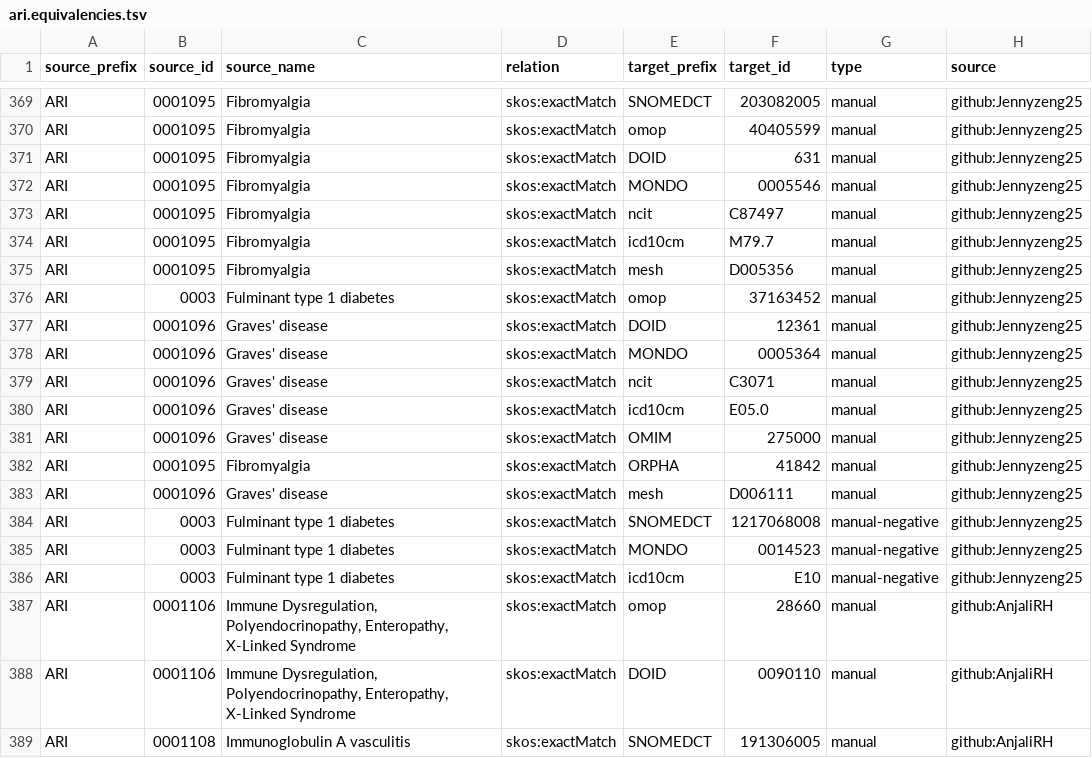
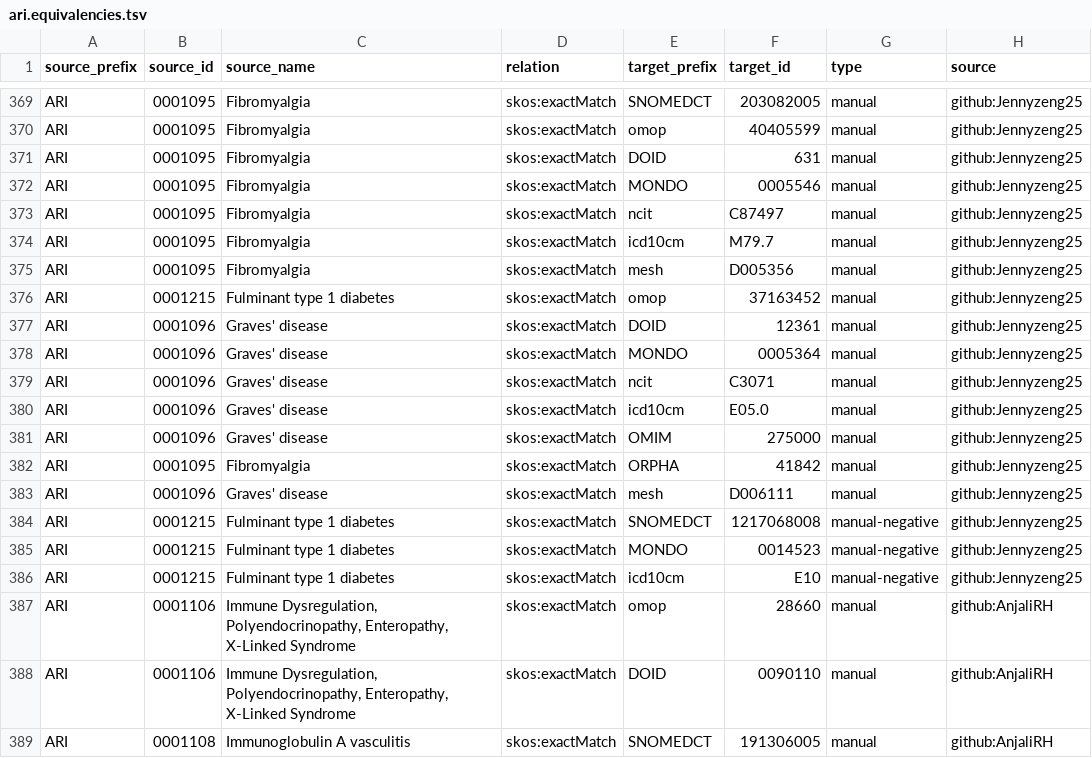
Before and after one commit to JoshuaCorona-Sa/ARI, a TSV file: mappings/ari.equivalencies.tsv, drawn as a sheet; only a part is shown, gaps mark what is left out.

```diff
--- a/mappings/ari.equivalencies.tsv
+++ b/mappings/ari.equivalencies.tsv
@@ -375,3 +375,3 @@ ARI	0001095	Fibromyalgia	skos:exactMatch	icd10cm	M79.7	manual	github:Jennyzeng25
 ARI	0001095	Fibromyalgia	skos:exactMatch	mesh	D005356	manual	github:Jennyzeng25
-ARI	0003	Fulminant type 1 diabetes	skos:exactMatch	omop	37163452	manual	github:Jennyzeng25
+ARI	0001215	Fulminant type 1 diabetes	skos:exactMatch	omop	37163452	manual	github:Jennyzeng25
 ARI	0001096	Graves' disease	skos:exactMatch	DOID	12361	manual	github:Jennyzeng25
@@ -383,5 +383,5 @@ ARI	0001095	Fibromyalgia	skos:exactMatch	ORPHA	41842	manual	github:Jennyzeng25
 ARI	0001096	Graves' disease	skos:exactMatch	mesh	D006111	manual	github:Jennyzeng25
-ARI	0003	Fulminant type 1 diabetes	skos:exactMatch	SNOMEDCT	1217068008	manual-negative	github:Jennyzeng25
-ARI	0003	Fulminant type 1 diabetes	skos:exactMatch	MONDO	0014523	manual-negative	github:Jennyzeng25
-ARI	0003	Fulminant type 1 diabetes	skos:exactMatch	icd10cm	E10	manual-negative	github:Jennyzeng25
+ARI	0001215	Fulminant type 1 diabetes	skos:exactMatch	SNOMEDCT	1217068008	manual-negative	github:Jennyzeng25
+ARI	0001215	Fulminant type 1 diabetes	skos:exactMatch	MONDO	0014523	manual-negative	github:Jennyzeng25
+ARI	0001215	Fulminant type 1 diabetes	skos:exactMatch	icd10cm	E10	manual-negative	github:Jennyzeng25
 ARI	0001106	Immune Dysregulation, Polyendocrinopathy, Enteropathy, X-Linked Syndrome	skos:exactMatch	omop	28660	manual	github:AnjaliRH
```
Also changed, not shown: mappings/ari.sssom.tsv, 4 other files.
